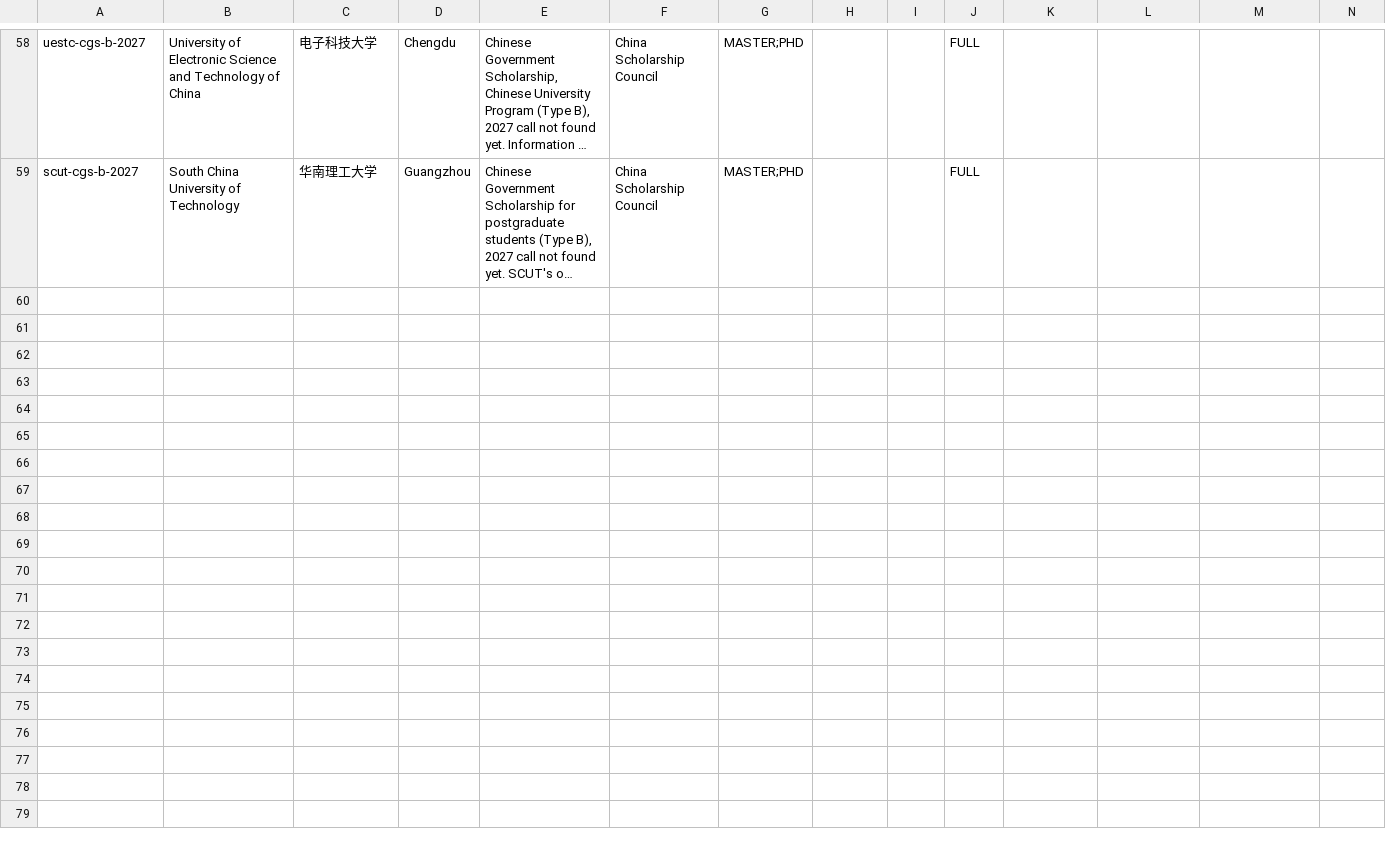
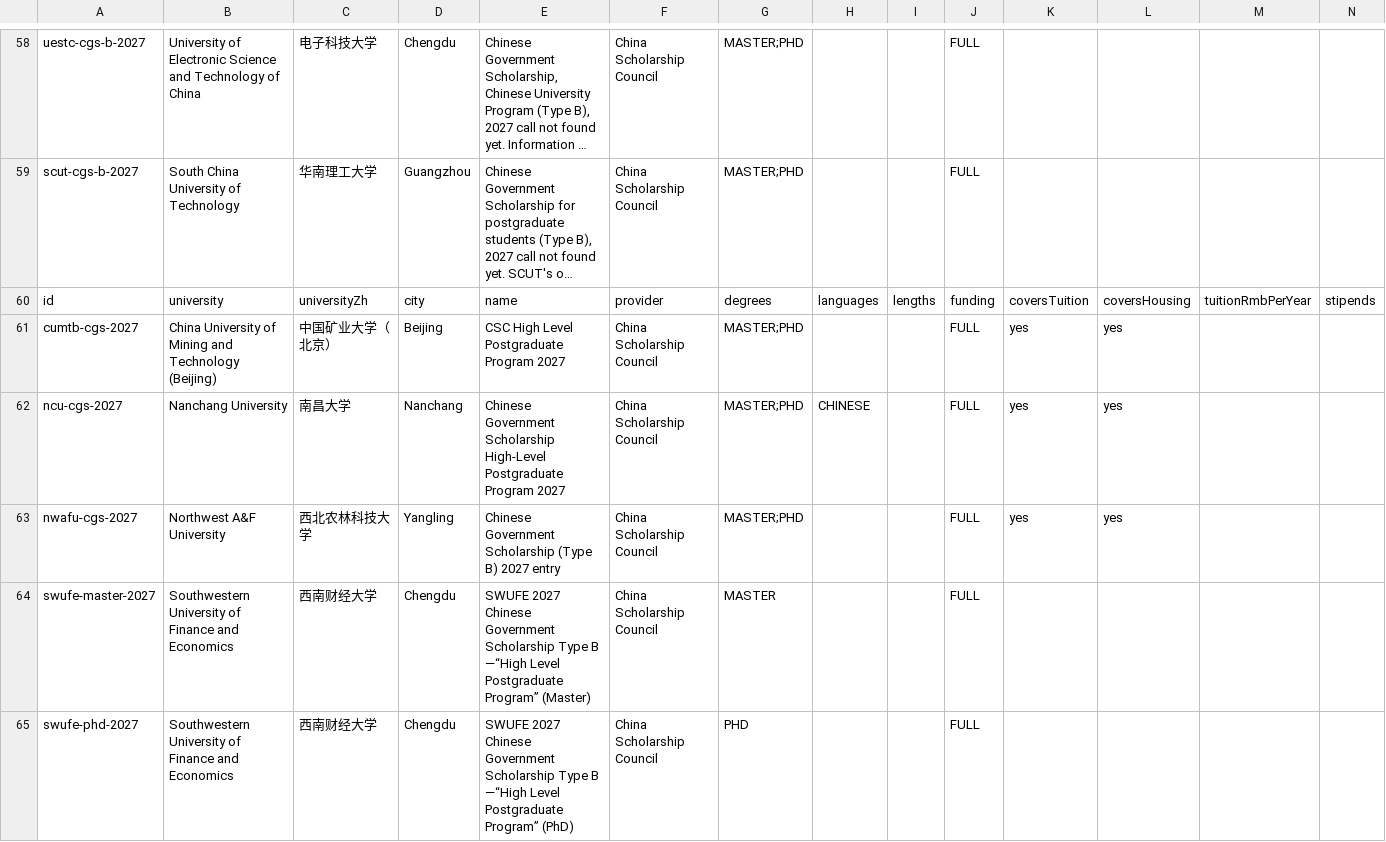
Before and after one commit to afsar-khan/Stipendo, a CSV file: tools/scholarships.csv, drawn as a sheet; only a part is shown, gaps mark what is left out; long unchanged cells end in …; rows hold the shown columns only; the diff names each change by its address in the sheet, - before the commit and + after, or states it on an @@ line.

Commit message:
Restore 4 universities dropped by rebuild

```diff
--- a/tools/scholarships.csv
+++ b/tools/scholarships.csv
+row 60: id | university | universityZh | city | name | provider | degrees | languages | lengths | funding | coversTuition | coversHousing | tuitionRmbPerYear | stipends
+row 61: cumtb-cgs-2027 | China University of Mining and Technology (Beijing) | 中国矿业大学（北京） | Beijing | CSC High Level Postgraduate Program 2027 | China Scholarship Council | MASTER;PHD |  |  | FULL | yes | yes
+row 62: ncu-cgs-2027 | Nanchang University | 南昌大学 | Nanchang | Chinese Government Scholarship High-Level Postgraduate Program 2027 | China Scholarship Council | MASTER;PHD | CHINESE |  | FULL | yes | yes
+row 63: nwafu-cgs-2027 | Northwest A&F University | 西北农林科技大学 | Yangling | Chinese Government Scholarship (Type B) 2027 entry | China Scholarship Council | MASTER;PHD |  |  | FULL | yes | yes
+row 64: swufe-master-2027 | Southwestern University of Finance and Economics | 西南财经大学 | Chengdu | SWUFE 2027 Chinese Government Scholarship Type B —“High Level Postgraduate Program” (Master) | China Scholarship Council | MASTER |  |  | FULL
+row 65: swufe-phd-2027 | Southwestern University of Finance and Economics | 西南财经大学 | Chengdu | SWUFE 2027 Chinese Government Scholarship Type B —“High Level Postgraduate Program” (PhD) | China Scholarship Council | PHD |  |  | FULL
```
